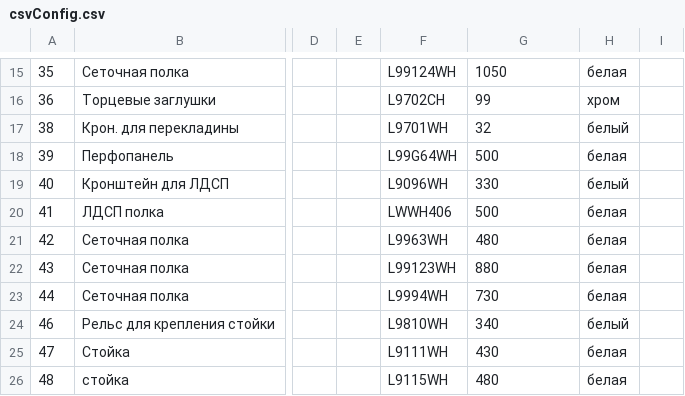
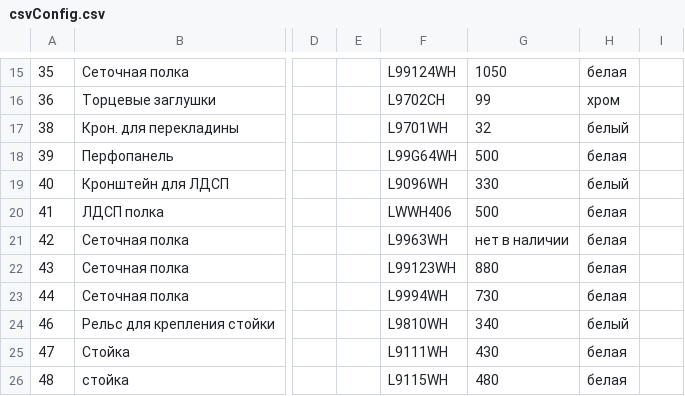
Before and after one commit to MikeShchigolev/closet, a CSV file: www/resources/csvConfig.csv, drawn as a sheet; only a part is shown, gaps mark what is left out; the diff names each change by its address in the sheet, - before the commit and + after, or states it on an @@ line.

```diff
--- a/www/resources/csvConfig.csv
+++ b/www/resources/csvConfig.csv
-G21: 480
+G21: нет в наличии
```
Also changed, not shown: 18 other files.
